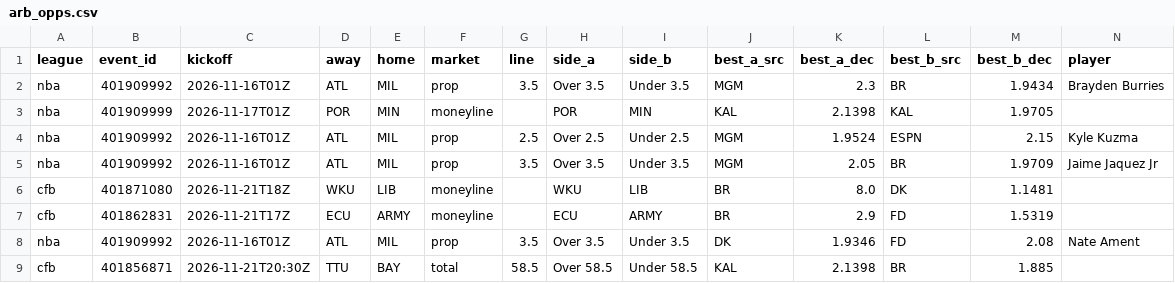
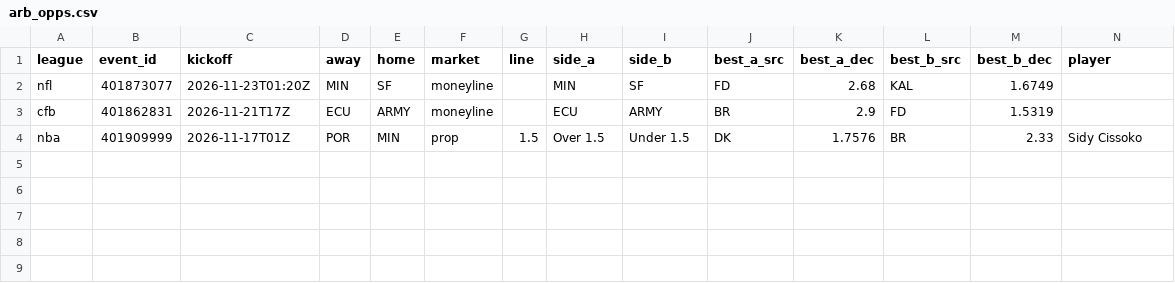
Before and after one commit to 3GO-47/rainman, a CSV file: data/processed/arb_opps.csv, drawn as a sheet; only a part is shown; removed rows and columns are numbered as before the commit, all else as after; rows hold the shown columns only; the diff names each change by its address in the sheet, - before the commit and + after, or states it on an @@ line.

```diff
--- a/data/processed/arb_opps.csv
+++ b/data/processed/arb_opps.csv
-row 2: nba | 401909992 | 2026-11-16T01Z | ATL | MIL | prop | 3.5 | Over 3.5 | Under 3.5 | MGM | 2.3 | BR | 1.9434 | Brayden Burries
-row 3: nba | 401909999 | 2026-11-17T01Z | POR | MIN | moneyline |  | POR | MIN | KAL | 2.1398 | KAL | 1.9705
-row 4: nba | 401909992 | 2026-11-16T01Z | ATL | MIL | prop | 2.5 | Over 2.5 | Under 2.5 | MGM | 1.9524 | ESPN | 2.15 | Kyle Kuzma
-row 5: nba | 401909992 | 2026-11-16T01Z | ATL | MIL | prop | 3.5 | Over 3.5 | Under 3.5 | MGM | 2.05 | BR | 1.9709 | Jaime Jaquez Jr
-row 6: cfb | 401871080 | 2026-11-21T18Z | WKU | LIB | moneyline |  | WKU | LIB | BR | 8.0 | DK | 1.1481
+row 2: nfl | 401873077 | 2026-11-23T01:20Z | MIN | SF | moneyline |  | MIN | SF | FD | 2.68 | KAL | 1.6749
-row 8: nba | 401909992 | 2026-11-16T01Z | ATL | MIL | prop | 3.5 | Over 3.5 | Under 3.5 | DK | 1.9346 | FD | 2.08 | Nate Ament
-row 9: cfb | 401856871 | 2026-11-21T20:30Z | TTU | BAY | total | 58.5 | Over 58.5 | Under 58.5 | KAL | 2.1398 | BR | 1.885
+row 4: nba | 401909999 | 2026-11-17T01Z | POR | MIN | prop | 1.5 | Over 1.5 | Under 1.5 | DK | 1.7576 | BR | 2.33 | Sidy Cissoko
```
Also changed, not shown: data/processed/bet_td.csv, data/processed/injuries_current.csv, 47 other files.
